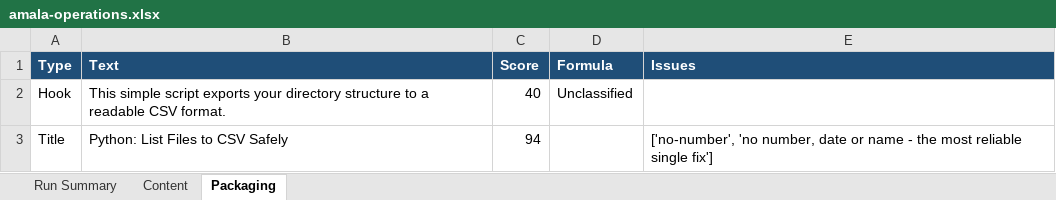
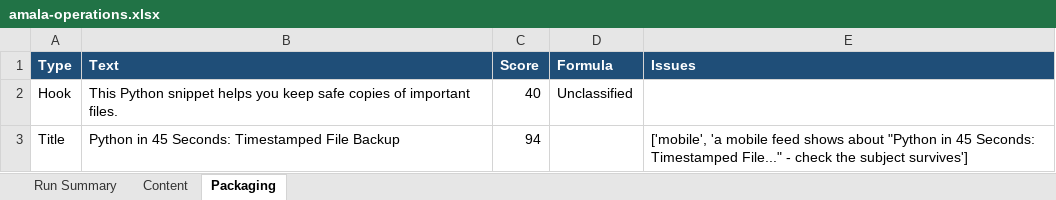
Before and after one commit to amalraj020-a11y/automated-YT-operations, an Excel workbook: reports/latest/amala-operations.xlsx, sheet Packaging, drawn as a sheet; values as stored, in another font and other column widths than the file's, no borders; the diff names each change by its address in the sheet, - before the commit and + after, or states it on an @@ line.

```diff
--- a/reports/latest/amala-operations.xlsx (sheet Packaging)
+++ b/reports/latest/amala-operations.xlsx (sheet Packaging)
-B2 (Text): This simple script exports your directory structure to a readable CSV format.
+B2 (Text): This Python snippet helps you keep safe copies of important files.
-B3 (Text): Python: List Files to CSV Safely
+B3 (Text): Python in 45 Seconds: Timestamped File Backup
-E3 (Issues): ['no-number', 'no number, date or name - the most reliable single fix']
+E3 (Issues): ['mobile', 'a mobile feed shows about "Python in 45 Seconds: Timestamped File..." - check the subject survives']
```
Also changed, not shown: sheet Run Summary, sheet Content.
